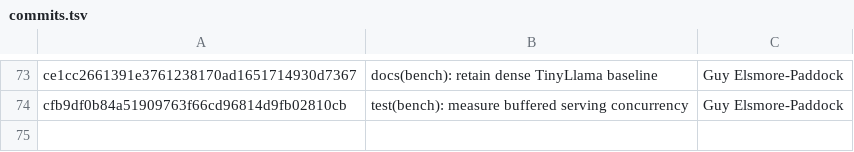
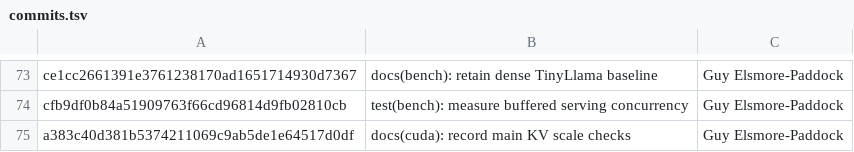
Before and after one commit to GuyPaddock/m40-llm, a TSV file: docs/experiments/2026-11-21-main-dependencies/commits.tsv, drawn as a sheet; only a part is shown, gaps mark what is left out.

```diff
--- a/docs/experiments/2026-11-21-main-dependencies/commits.tsv
+++ b/docs/experiments/2026-11-21-main-dependencies/commits.tsv
@@ -74 +74,2 @@ ce1cc2661391e3761238170ad1651714930d7367	docs(bench): retain dense TinyLlama bas
 cfb9df0b84a51909763f66cd96814d9fb02810cb	test(bench): measure buffered serving concurrency	Guy Elsmore-Paddock
+a383c40d381b5374211069c9ab5de1e64517d0df	docs(cuda): record main KV scale checks	Guy Elsmore-Paddock
```
Also changed, not shown: docs/experiments/2026-11-21-integration/candidates.tsv, 4 other files.
